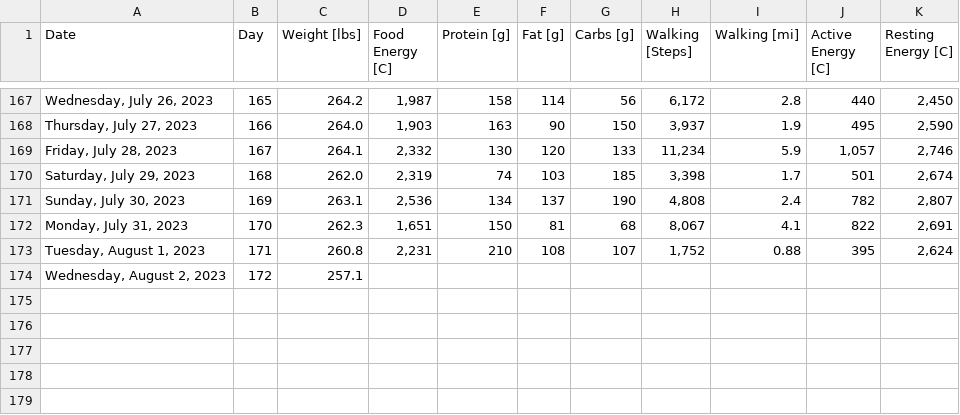
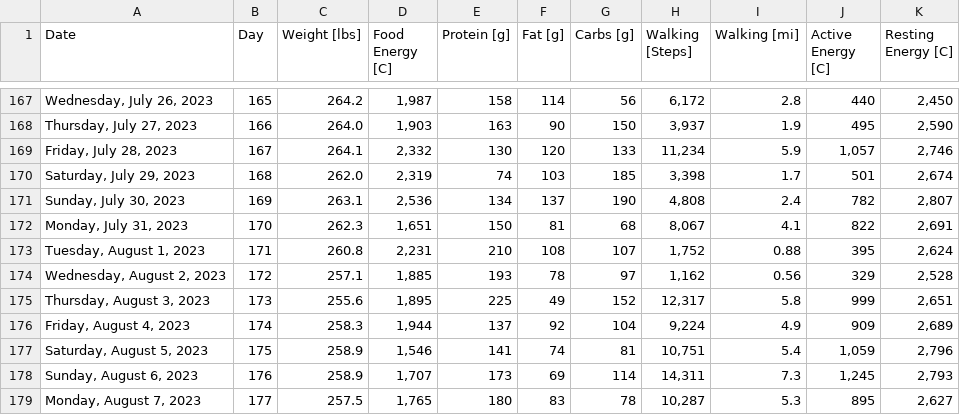
Before and after one commit to csp256/csp256.github.io, a CSV file: fitness/Data-Raw.csv, drawn as a sheet; only a part is shown, gaps mark what is left out.

Commit message:
Add files via upload

```diff
--- a/fitness/Data-Raw.csv
+++ b/fitness/Data-Raw.csv
@@ -173,2 +173,7 @@ Date,Day,Weight [lbs],Food Energy [C],Protein [g],Fat [g],Carbs [g],Walking [Ste
 "Tuesday, August 1, 2023",171,260.8,"2,231",210,108,107,"1,752",0.88,395,"2,624"
-"Wednesday, August 2, 2023",172,257.1,,,,,,,,
+"Wednesday, August 2, 2023",172,257.1,"1,885",193,78,97,"1,162",0.56,329,"2,528"
+"Thursday, August 3, 2023",173,255.6,"1,895",225,49,152,"12,317",5.8,999,"2,651"
+"Friday, August 4, 2023",174,258.3,"1,944",137,92,104,"9,224",4.9,909,"2,689"
+"Saturday, August 5, 2023",175,258.9,"1,546",141,74,81,"10,751",5.4,"1,059","2,796"
+"Sunday, August 6, 2023",176,258.9,"1,707",173,69,114,"14,311",7.3,"1,245","2,793"
+"Monday, August 7, 2023",177,257.5,"1,765",180,83,78,"10,287",5.3,895,"2,627"
```
